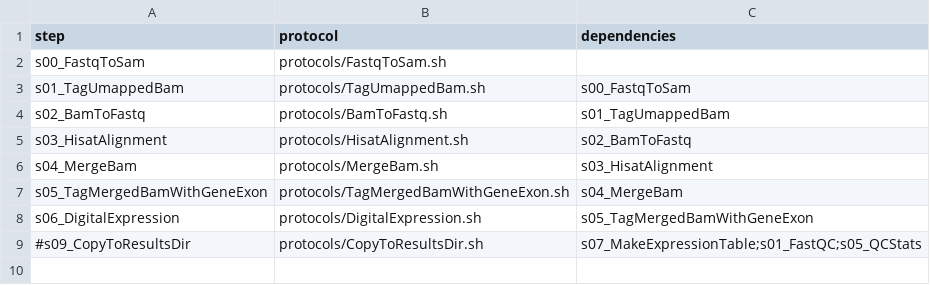
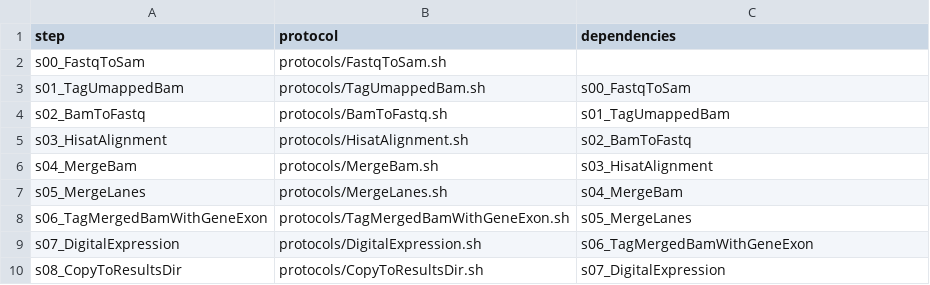
Before and after one commit to molgenis/NGS_ScRNA, a CSV file: workflow.csv, drawn as a sheet.

```diff
--- a/workflow.csv
+++ b/workflow.csv
@@ -6,4 +6,5 @@ s03_HisatAlignment,protocols/HisatAlignment.sh,s02_BamToFastq
 s04_MergeBam,protocols/MergeBam.sh,s03_HisatAlignment
-s05_TagMergedBamWithGeneExon,protocols/TagMergedBamWithGeneExon.sh,s04_MergeBam
-s06_DigitalExpression,protocols/DigitalExpression.sh,s05_TagMergedBamWithGeneExon
-#s09_CopyToResultsDir,protocols/CopyToResultsDir.sh,s07_MakeExpressionTable;s01_FastQC;s05_QCStats
+s05_MergeLanes,protocols/MergeLanes.sh,s04_MergeBam
+s06_TagMergedBamWithGeneExon,protocols/TagMergedBamWithGeneExon.sh,s05_MergeLanes
+s07_DigitalExpression,protocols/DigitalExpression.sh,s06_TagMergedBamWithGeneExon
+s08_CopyToResultsDir,protocols/CopyToResultsDir.sh,s07_DigitalExpression
```
Also changed, not shown: parameters.csv, 16 other files.
